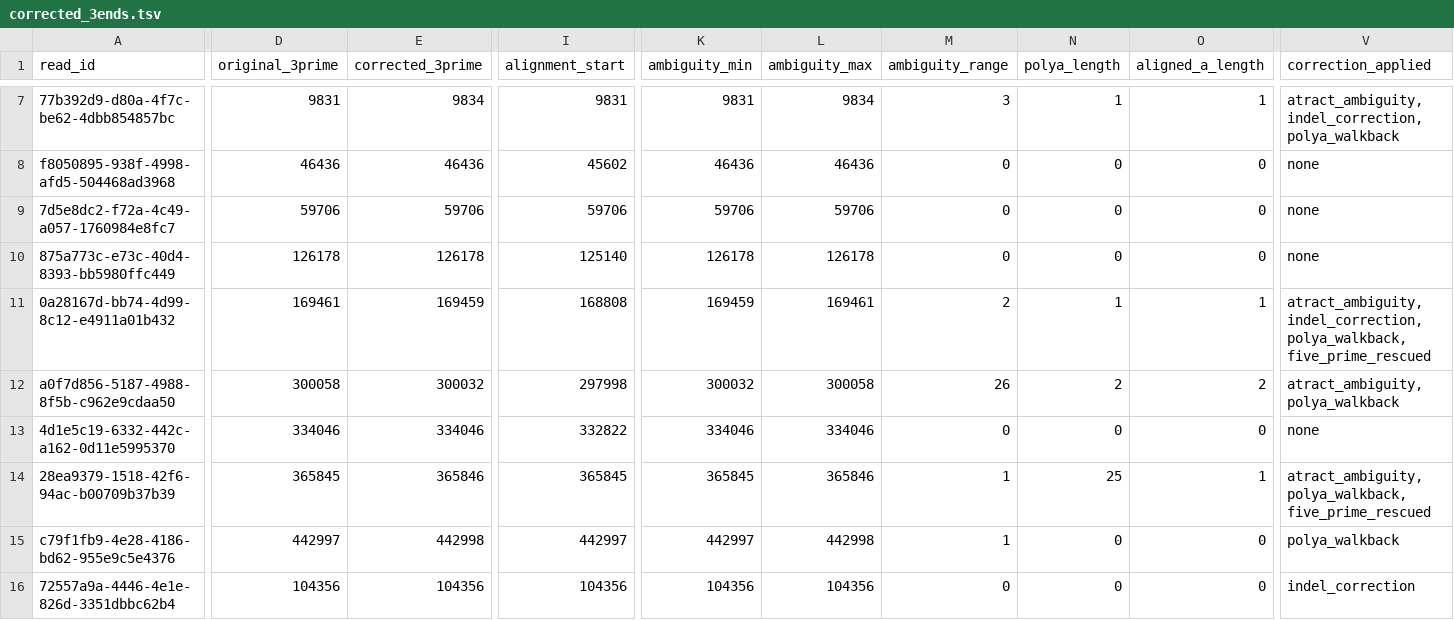
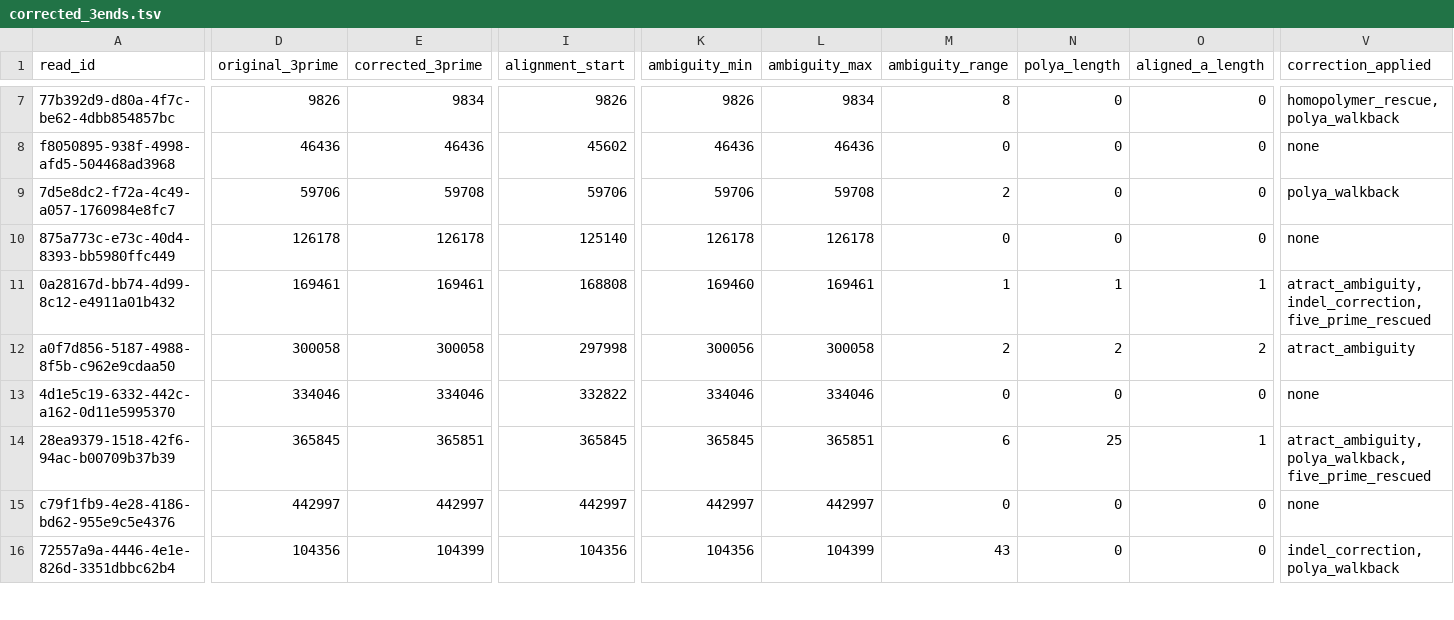
Before and after one commit to k-roy/RECTIFY, a TSV file: rectify/data/validation/rectified/corrected_3ends.tsv, drawn as a sheet; only a part is shown, gaps mark what is left out; the diff covers the shown part only; the diff names each change by its address in the sheet, - before the commit and + after, or states it on an @@ line.

```diff
--- a/rectify/data/validation/rectified/corrected_3ends.tsv
+++ b/rectify/data/validation/rectified/corrected_3ends.tsv
-D7 (original_3prime): 9831
+D7 (original_3prime): 9826
-I7 (alignment_start): 9831
+I7 (alignment_start): 9826
-K7 (ambiguity_min): 9831
+K7 (ambiguity_min): 9826
-M7 (ambiguity_range): 3
+M7 (ambiguity_range): 8
-N7 (polya_length): 1
+N7 (polya_length): 0
-O7 (aligned_a_length): 1
+O7 (aligned_a_length): 0
-V7 (correction_applied): atract_ambiguity,indel_correction,polya_walkback
+V7 (correction_applied): homopolymer_rescue,polya_walkback
-E9 (corrected_3prime): 59706
+E9 (corrected_3prime): 59708
-L9 (ambiguity_max): 59706
+L9 (ambiguity_max): 59708
-M9 (ambiguity_range): 0
+M9 (ambiguity_range): 2
-V9 (correction_applied): none
+V9 (correction_applied): polya_walkback
-E11 (corrected_3prime): 169459
+E11 (corrected_3prime): 169461
-K11 (ambiguity_min): 169459
+K11 (ambiguity_min): 169460
-M11 (ambiguity_range): 2
+M11 (ambiguity_range): 1
-V11 (correction_applied): atract_ambiguity,indel_correction,polya_walkback,five_prime_rescued
+V11 (correction_applied): atract_ambiguity,indel_correction,five_prime_rescued
-E12 (corrected_3prime): 300032
+E12 (corrected_3prime): 300058
-K12 (ambiguity_min): 300032
+K12 (ambiguity_min): 300056
-M12 (ambiguity_range): 26
+M12 (ambiguity_range): 2
-V12 (correction_applied): atract_ambiguity,polya_walkback
+V12 (correction_applied): atract_ambiguity
-E14 (corrected_3prime): 365846
+E14 (corrected_3prime): 365851
-L14 (ambiguity_max): 365846
+L14 (ambiguity_max): 365851
-M14 (ambiguity_range): 1
+M14 (ambiguity_range): 6
-E15 (corrected_3prime): 442998
+E15 (corrected_3prime): 442997
-L15 (ambiguity_max): 442998
+L15 (ambiguity_max): 442997
-M15 (ambiguity_range): 1
+M15 (ambiguity_range): 0
-V15 (correction_applied): polya_walkback
+V15 (correction_applied): none
-E16 (corrected_3prime): 104356
+E16 (corrected_3prime): 104399
-L16 (ambiguity_max): 104356
+L16 (ambiguity_max): 104399
-M16 (ambiguity_range): 0
+M16 (ambiguity_range): 43
-V16 (correction_applied): indel_correction
+V16 (correction_applied): indel_correction,polya_walkback
```
Also changed, not shown: 80 edited cells elsewhere in this file, rectify/data/validation/rectified/corrected_3ends_stats.tsv, 13 other files.
